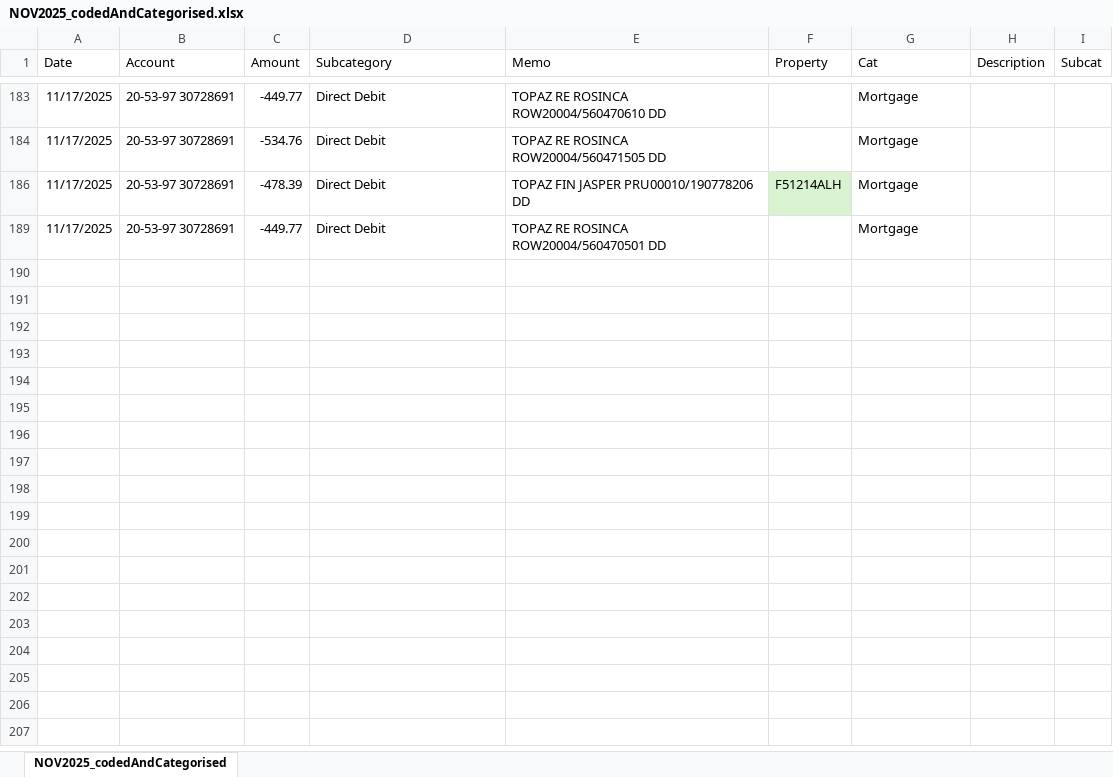
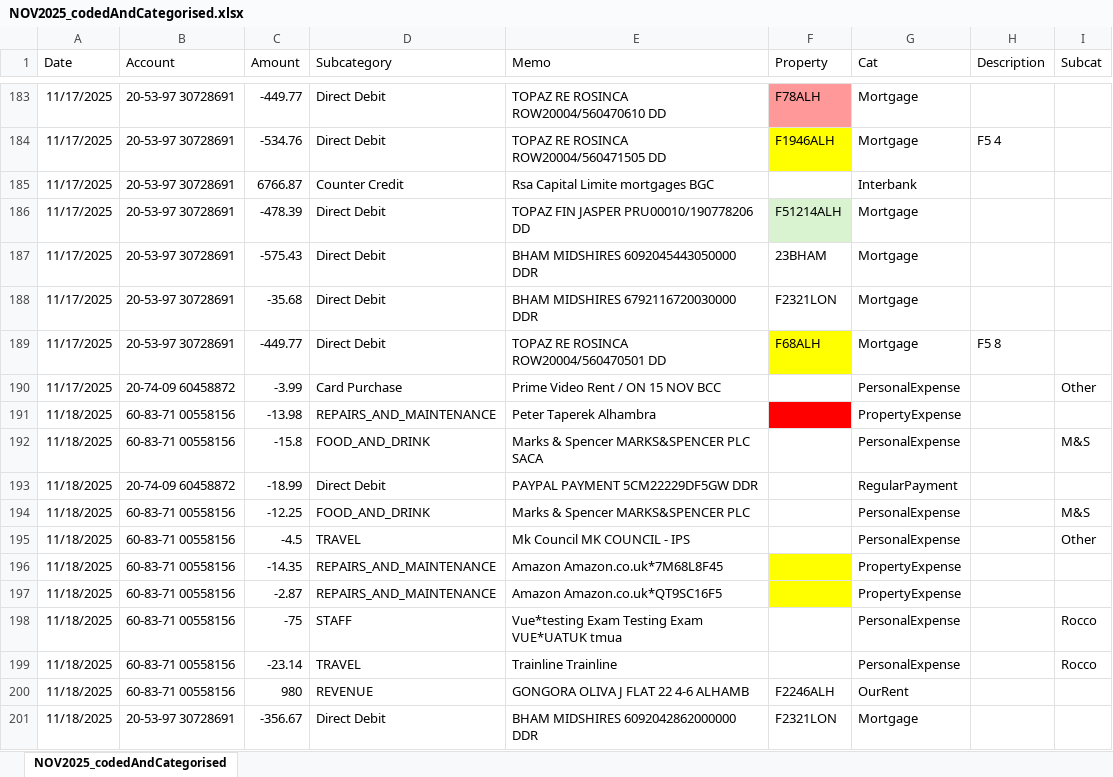
Before and after one commit to maffers001/property, an Excel workbook: data/property/checked/NOV2025_codedAndCategorised.xlsx, sheet NOV2025_codedAndCategorised, drawn as a sheet; only a part is shown, gaps mark what is left out; values as stored, in another font and other column widths than the file's, no borders; the diff covers the shown part only; the diff names each change by its address in the sheet, - before the commit and + after, or states it on an @@ line.

Commit message:
Platform to Rosinca mortgages.

```diff
--- a/data/property/checked/NOV2025_codedAndCategorised.xlsx (sheet NOV2025_codedAndCategorised)
+++ b/data/property/checked/NOV2025_codedAndCategorised.xlsx (sheet NOV2025_codedAndCategorised)
-F183 (Property): (empty)
+F183 (Property): F78ALH
-F183 fill: none
+F183 fill: #FF9999
-F184 (Property): (empty)
+F184 (Property): F1946ALH
-F184 fill: none
+F184 fill: #FFFF00
-H184 (Description): (empty)
+H184 (Description): F5 4
@@ row 185 unhidden: 11/17/2025 | 20-53-97 30728691 | 6766.87 | Counter Credit | Rsa Capital Limite mortgages BGC |  | Interbank @@
@@ row 187 unhidden: 11/17/2025 | 20-53-97 30728691 | -575.43 | Direct Debit | BHAM MIDSHIRES 6092045443050000 DDR | 23BHAM | Mortgage @@
@@ row 188 unhidden: 11/17/2025 | 20-53-97 30728691 | -35.68 | Direct Debit | BHAM MIDSHIRES 6792116720030000 DDR | F2321LON | Mortgage @@
-F189 (Property): (empty)
+F189 (Property): F68ALH
-F189 fill: none
+F189 fill: #FFFF00
-H189 (Description): (empty)
+H189 (Description): F5 8
@@ row 190 unhidden: 11/17/2025 | 20-74-09 60458872 | -3.99 | Card Purchase | Prime Video Rent / ON 15 NOV BCC |  | PersonalExpense |  | Other @@
@@ row 191 unhidden: 11/18/2025 | 60-83-71 00558156 | -13.98 | REPAIRS_AND_MAINTENANCE | Peter Taperek Alhambra |  | PropertyExpense @@
@@ row 192 unhidden: 11/18/2025 | 60-83-71 00558156 | -15.8 | FOOD_AND_DRINK | Marks & Spencer MARKS&SPENCER PLC SACA |  | PersonalExpense |  | M&S @@
@@ row 193 unhidden: 11/18/2025 | 20-74-09 60458872 | -18.99 | Direct Debit | PAYPAL PAYMENT 5CM22229DF5GW DDR |  | RegularPayment @@
@@ row 194 unhidden: 11/18/2025 | 60-83-71 00558156 | -12.25 | FOOD_AND_DRINK | Marks & Spencer MARKS&SPENCER PLC |  | PersonalExpense |  | M&S @@
@@ row 195 unhidden: 11/18/2025 | 60-83-71 00558156 | -4.5 | TRAVEL | Mk Council MK COUNCIL - IPS |  | PersonalExpense |  | Other @@
@@ row 196 unhidden: 11/18/2025 | 60-83-71 00558156 | -14.35 | REPAIRS_AND_MAINTENANCE | Amazon Amazon.co.uk*7M68L8F45 |  | PropertyExpense @@
@@ row 197 unhidden: 11/18/2025 | 60-83-71 00558156 | -2.87 | REPAIRS_AND_MAINTENANCE | Amazon Amazon.co.uk*QT9SC16F5 |  | PropertyExpense @@
@@ row 198 unhidden: 11/18/2025 | 60-83-71 00558156 | -75 | STAFF | Vue*testing Exam Testing Exam VUE*UATUK tmua |  | PersonalExpense |  | Rocco @@
@@ row 199 unhidden: 11/18/2025 | 60-83-71 00558156 | -23.14 | TRAVEL | Trainline Trainline |  | PersonalExpense |  | Rocco @@
@@ row 200 unhidden: 11/18/2025 | 60-83-71 00558156 | 980 | REVENUE | GONGORA OLIVA J FLAT 22 4-6 ALHAMB | F2246ALH | OurRent @@
@@ row 201 unhidden: 11/18/2025 | 20-53-97 30728691 | -356.67 | Direct Debit | BHAM MIDSHIRES 6092042862000000 DDR | F2321LON | Mortgage @@
```
Also changed, not shown: 275 hidden or unhidden rows, 6 edited cells and cell formats elsewhere in this sheet, 1 other file.
